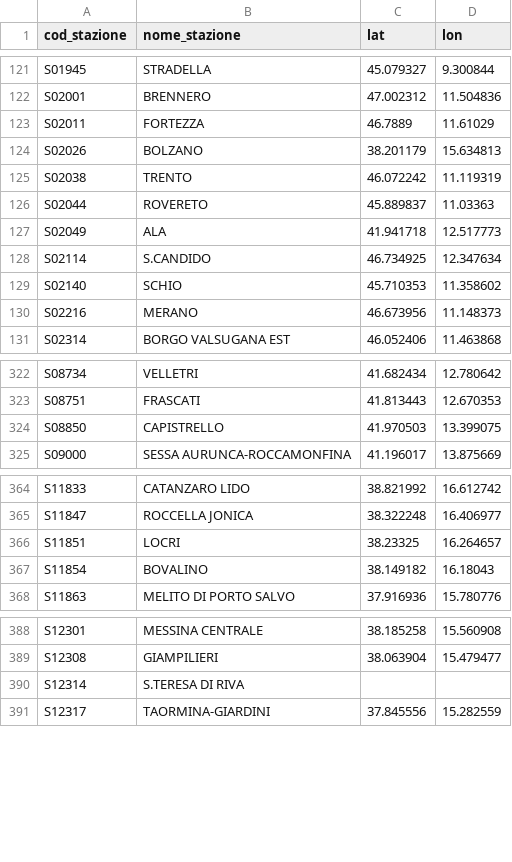
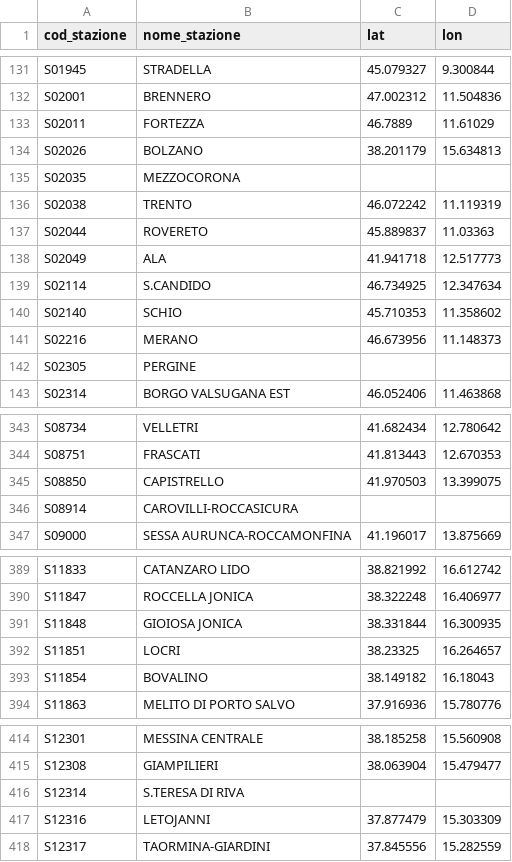
Before and after one commit to DrElegantia/trainstats-dashboard-test, a CSV file: data/gold/stations_dim.csv, drawn as a sheet; only a part is shown, gaps mark what is left out; the diff covers the shown part only; the diff names each change by its address in the sheet, - before the commit and + after, or states it on an @@ line.

```diff
--- a/data/gold/stations_dim.csv
+++ b/data/gold/stations_dim.csv
+row 135: S02035 | MEZZOCORONA
+row 142: S02305 | PERGINE
+row 346: S08914 | CAROVILLI-ROCCASICURA
+row 391: S11848 | GIOIOSA JONICA | 38.331844 | 16.300935
+row 417: S12316 | LETOJANNI | 37.877479 | 15.303309
```
Also changed, not shown: 12 added rows and 10 moved rows elsewhere in this file, data/gold/hist_mese_categoria.csv, data/gold/kpi_dettaglio_categoria.csv, 9 other files.
